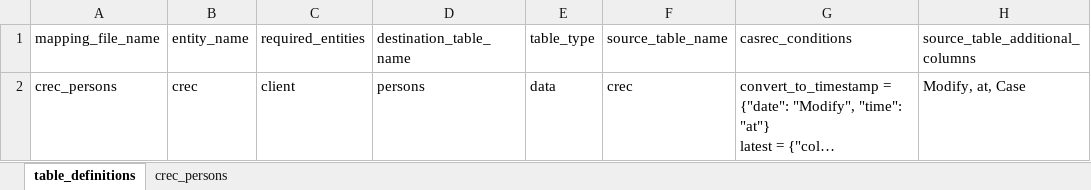
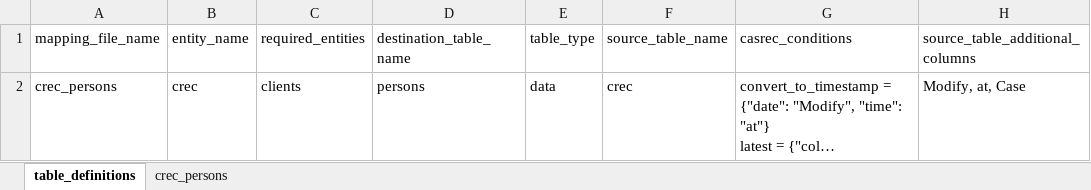
Before and after one commit to uk-gov-mirror/ministryofjustice.opg-data-casrec-migration-mappings, an Excel workbook: mapping_spreadsheet/Casrec_Mapping_Document_Crec.xlsx, sheet table_definitions, drawn as a sheet; long unchanged cells end in …; values as stored, in another font and other column widths than the file's, no borders; the diff names each change by its address in the sheet, - before the commit and + after, or states it on an @@ line.

Commit message:
IN-940 Add mappings for fee reductions; Fix a small bug in Crec mapping (#94)

```diff
--- a/mapping_spreadsheet/Casrec_Mapping_Document_Crec.xlsx (sheet table_definitions)
+++ b/mapping_spreadsheet/Casrec_Mapping_Document_Crec.xlsx (sheet table_definitions)
-C2 (required_entities): client
+C2 (required_entities): clients
```
Also changed, not shown: 5 other files.
